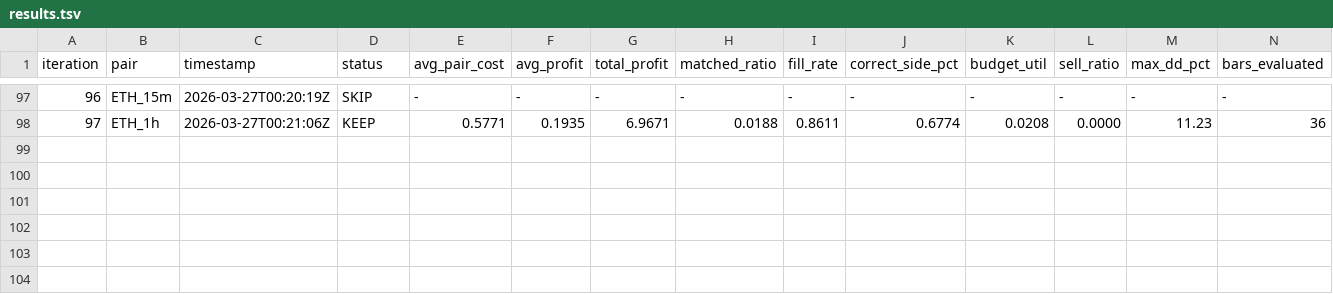
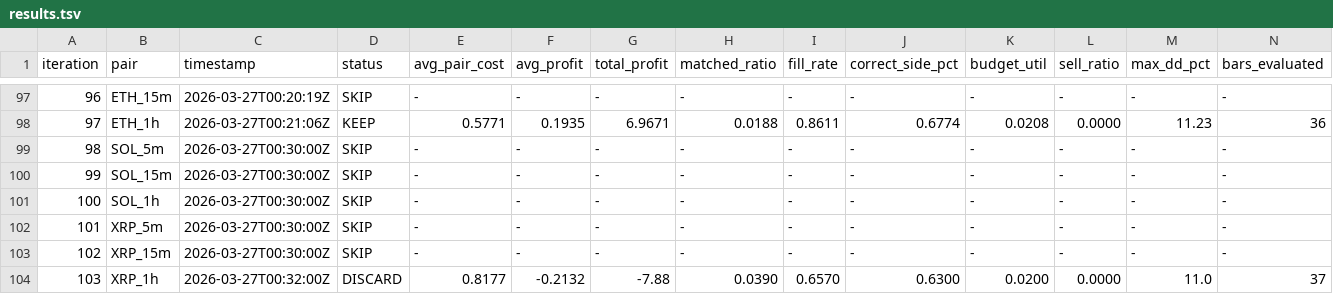
Before and after one commit to mantotan/quant-modelling, a TSV file: autoresearch/dutch/results.tsv, drawn as a sheet; only a part is shown, gaps mark what is left out; rows hold the shown columns only; the diff names each change by its address in the sheet, - before the commit and + after, or states it on an @@ line.

```diff
--- a/autoresearch/dutch/results.tsv
+++ b/autoresearch/dutch/results.tsv
+row 99: 98 | SOL_5m | 2026-03-27T00:30:00Z | SKIP | - | - | - | - | - | - | - | - | - | -
+row 100: 99 | SOL_15m | 2026-03-27T00:30:00Z | SKIP | - | - | - | - | - | - | - | - | - | -
+row 101: 100 | SOL_1h | 2026-03-27T00:30:00Z | SKIP | - | - | - | - | - | - | - | - | - | -
+row 102: 101 | XRP_5m | 2026-03-27T00:30:00Z | SKIP | - | - | - | - | - | - | - | - | - | -
+row 103: 102 | XRP_15m | 2026-03-27T00:30:00Z | SKIP | - | - | - | - | - | - | - | - | - | -
+row 104: 103 | XRP_1h | 2026-03-27T00:32:00Z | DISCARD | 0.8177 | -0.2132 | -7.88 | 0.0390 | 0.6570 | 0.6300 | 0.0200 | 0.0000 | 11.0 | 37
```
Also changed, not shown: autoresearch/dutch/backtest_results.tsv, 4 other files.
